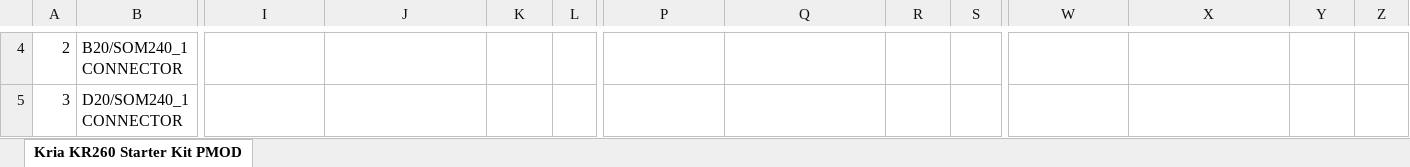
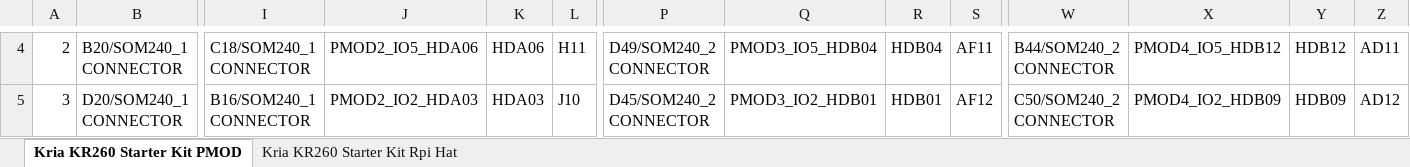
Before and after one commit to petrzakopal/dp, an Excel workbook: misc/kria-mappings.xlsx, sheet Kria KR260 Starter Kit PMOD, drawn as a sheet; only a part is shown, gaps mark what is left out; values as stored, in another font and other column widths than the file's, no cell formats; charts and pictures not drawn; the diff covers the shown part only; the diff names each change by its address in the sheet, - before the commit and + after, or states it on an @@ line.

```diff
--- a/misc/kria-mappings.xlsx (sheet Kria KR260 Starter Kit PMOD)
+++ b/misc/kria-mappings.xlsx (sheet Kria KR260 Starter Kit PMOD)
+sheet tab: Kria KR260 Starter Kit Rpi Hat
-I4: (empty)
+I4: C18/SOM240_1 CONNECTOR
-J4: (empty)
+J4: PMOD2_IO5_HDA06
-K4: (empty)
+K4: HDA06
-L4: (empty)
+L4: H11
-P4: (empty)
+P4: D49/SOM240_2 CONNECTOR
-Q4: (empty)
+Q4: PMOD3_IO5_HDB04
-R4: (empty)
+R4: HDB04
-S4: (empty)
+S4: AF11
-W4: (empty)
+W4: B44/SOM240_2 CONNECTOR
-X4: (empty)
+X4: PMOD4_IO5_HDB12
-Y4: (empty)
+Y4: HDB12
-Z4: (empty)
+Z4: AD11
-I5: (empty)
+I5: B16/SOM240_1 CONNECTOR
-J5: (empty)
+J5: PMOD2_IO2_HDA03
-K5: (empty)
+K5: HDA03
-L5: (empty)
+L5: J10
-P5: (empty)
+P5: D45/SOM240_2 CONNECTOR
-Q5: (empty)
+Q5: PMOD3_IO2_HDB01
-R5: (empty)
+R5: HDB01
-S5: (empty)
+S5: AF12
-W5: (empty)
+W5: C50/SOM240_2 CONNECTOR
-X5: (empty)
+X5: PMOD4_IO2_HDB09
-Y5: (empty)
+Y5: HDB09
-Z5: (empty)
+Z5: AD12
```
Also changed, not shown: 92 edited cells and merged cells elsewhere in this sheet, cell formats, charts or pictures, 4 other files.
